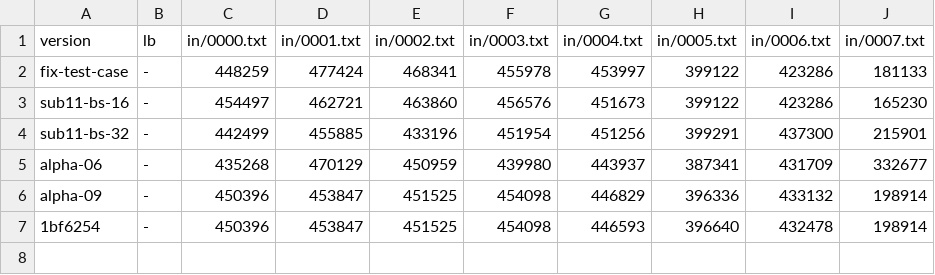
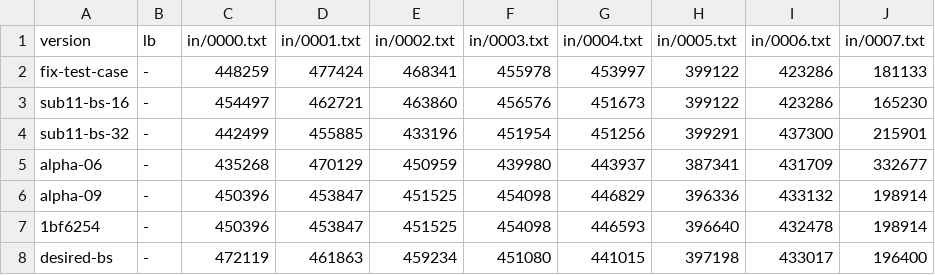
Before and after one commit to tishii2479/ucup-online-challenge-2025, a CSV file: doc/scores.csv, drawn as a sheet.

Commit message:
add desired batch size

```diff
--- a/doc/scores.csv
+++ b/doc/scores.csv
@@ -7 +7,2 @@ alpha-09,-,450396,453847,451525,454098,446829,396336,433132,198914
 1bf6254,-,450396,453847,451525,454098,446593,396640,432478,198914
+desired-bs,-,472119,461863,459234,451080,441015,397198,433017,196400
```
Also changed, not shown: 2 other files.
